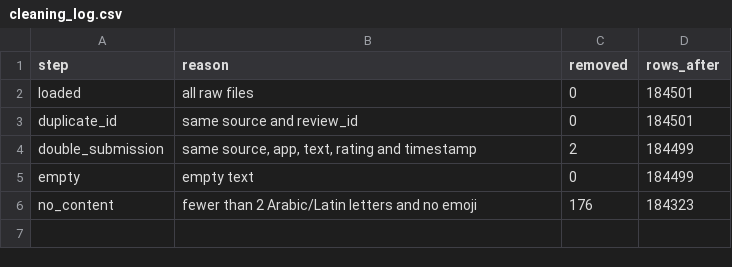
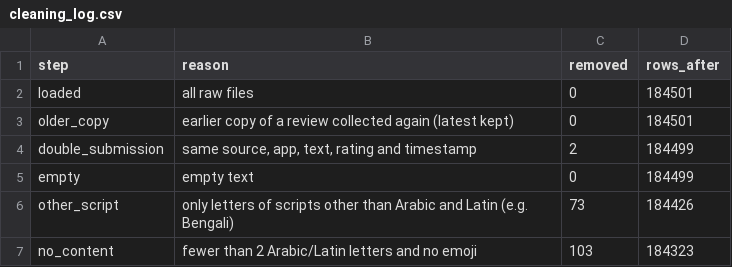
Before and after one commit to Omar-Arif-Projects/bnpl-saudi-reviews, a CSV file: reports/cleaning_log.csv, drawn as a sheet.

Commit message:
Keep numbers intact and separate other-script reviews in cleaning
- Cap repeated letters and symbols only, so digit runs such as 1000 keep
  their value.
- Load raw files with legacy times converted to UTC and keep the latest
  copy of reviews collected more than once.
- Remove reviews written only in scripts other than Arabic and Latin
  (73, mostly Bengali and Malayalam) in their own step; together with
  the 103 no-content reviews they match the earlier 176 removals.
- Regenerate the cleaning log.

```diff
--- a/reports/cleaning_log.csv
+++ b/reports/cleaning_log.csv
@@ -2,5 +2,6 @@ step,reason,removed,rows_after
 loaded,all raw files,0,184501
-duplicate_id,same source and review_id,0,184501
+older_copy,earlier copy of a review collected again (latest kept),0,184501
 double_submission,"same source, app, text, rating and timestamp",2,184499
 empty,empty text,0,184499
-no_content,fewer than 2 Arabic/Latin letters and no emoji,176,184323
+other_script,only letters of scripts other than Arabic and Latin (e.g. Bengali),73,184426
+no_content,fewer than 2 Arabic/Latin letters and no emoji,103,184323
```
Also changed, not shown: 4 other files.
